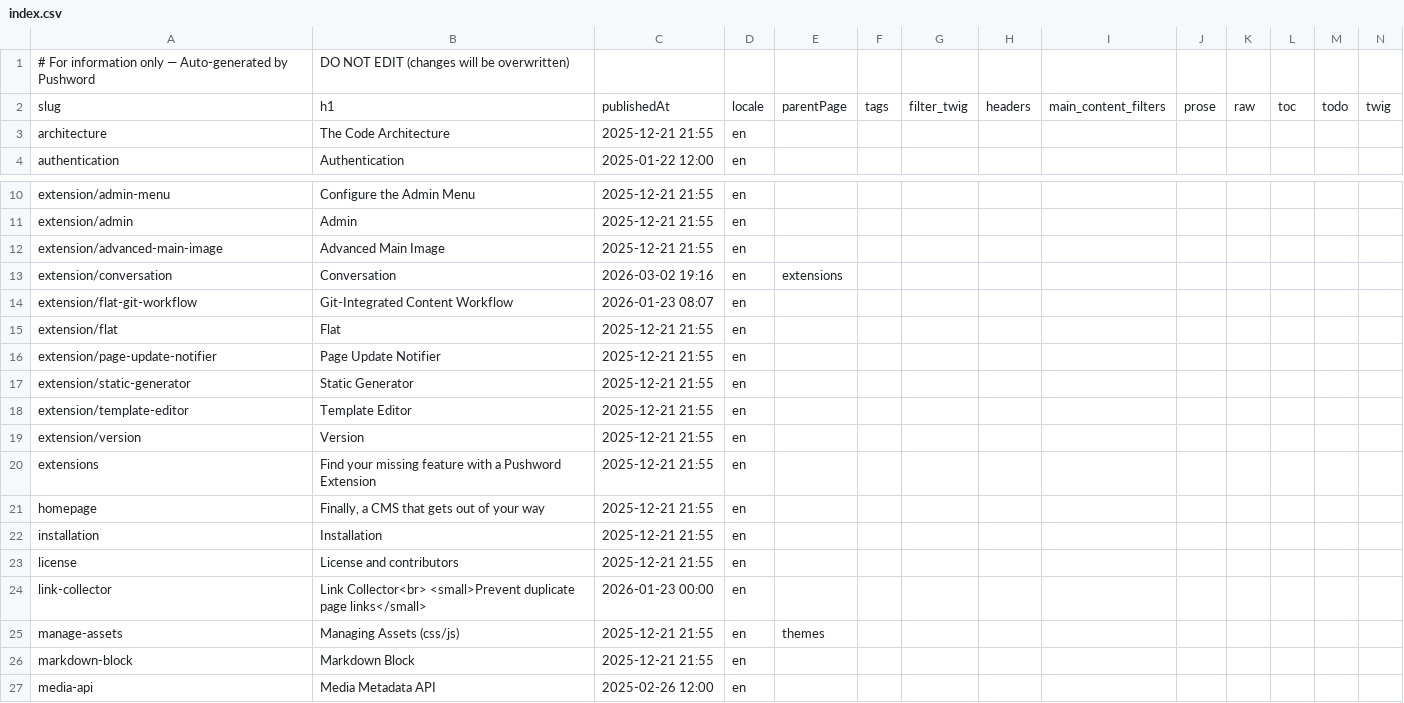
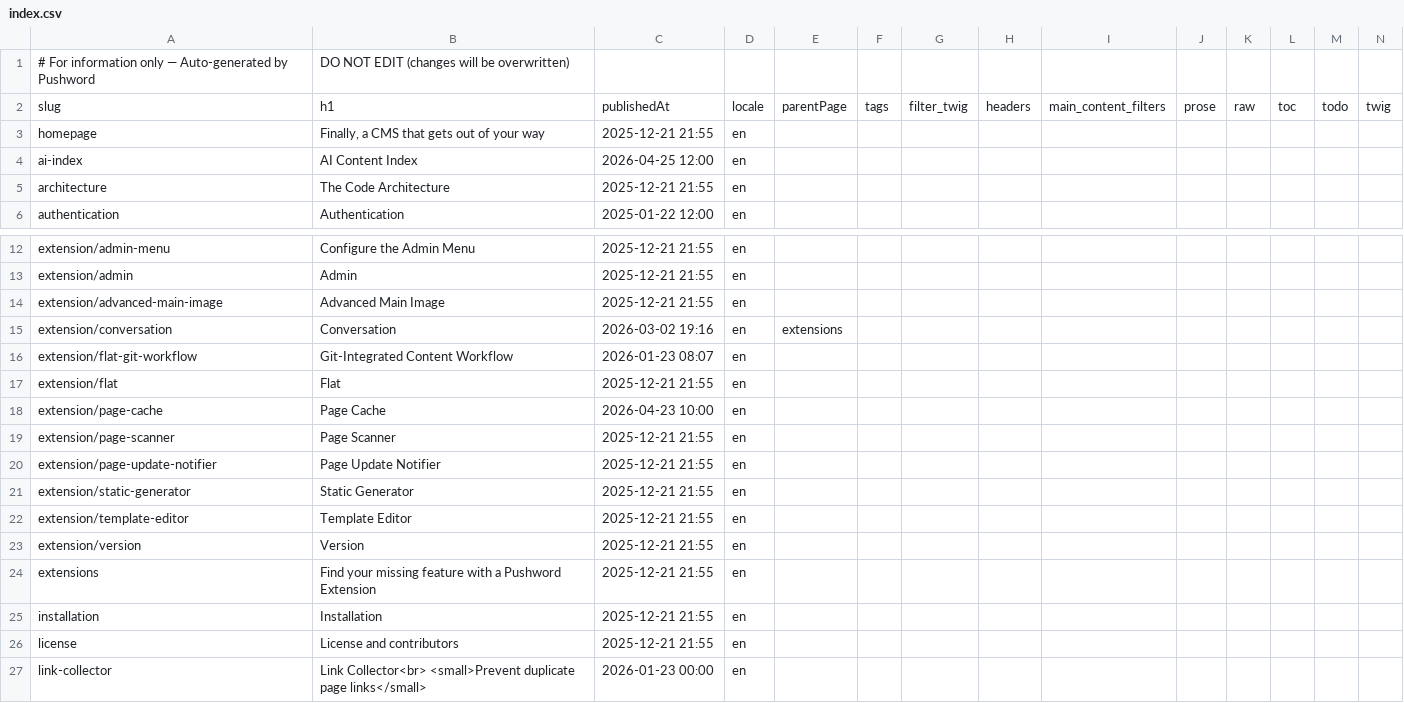
Before and after one commit to Pushword/docs, a CSV file: content/index.csv, drawn as a sheet; only a part is shown, gaps mark what is left out; the shorter side is filled out with more unchanged rows.

```diff
--- a/content/index.csv
+++ b/content/index.csv
@@ -2,2 +2,4 @@
 slug,h1,publishedAt,locale,parentPage,tags,filter_twig,headers,main_content_filters,prose,raw,toc,todo,twig
+homepage,"Finally, a CMS that gets out of your way","2025-12-21 21:55",en,,,,,,,,,,
+ai-index,"AI Content Index","2026-04-25 12:00",en,,,,,,,,,,
 architecture,"The Code Architecture","2025-12-21 21:55",en,,,,,,,,,,
@@ -15,2 +17,4 @@ extension/flat-git-workflow,"Git-Integrated Content Workflow","2026-01-23 08:07"
 extension/flat,Flat,"2025-12-21 21:55",en,,,,,,,,,,
+extension/page-cache,"Page Cache","2026-04-23 10:00",en,,,,,,,,,,
+extension/page-scanner,"Page Scanner","2025-12-21 21:55",en,,,,,,,,,,
 extension/page-update-notifier,"Page Update Notifier","2025-12-21 21:55",en,,,,,,,,,,
@@ -20,3 +24,2 @@ extension/version,Version,"2025-12-21 21:55",en,,,,,,,,,,
 extensions,"Find your missing feature with a Pushword Extension","2025-12-21 21:55",en,,,,,,,,,,
-homepage,"Finally, a CMS that gets out of your way","2025-12-21 21:55",en,,,,,,,,,,
 installation,Installation,"2025-12-21 21:55",en,,,,,,,,,,
```
Also changed, not shown: content/media.csv, 4 other files.
